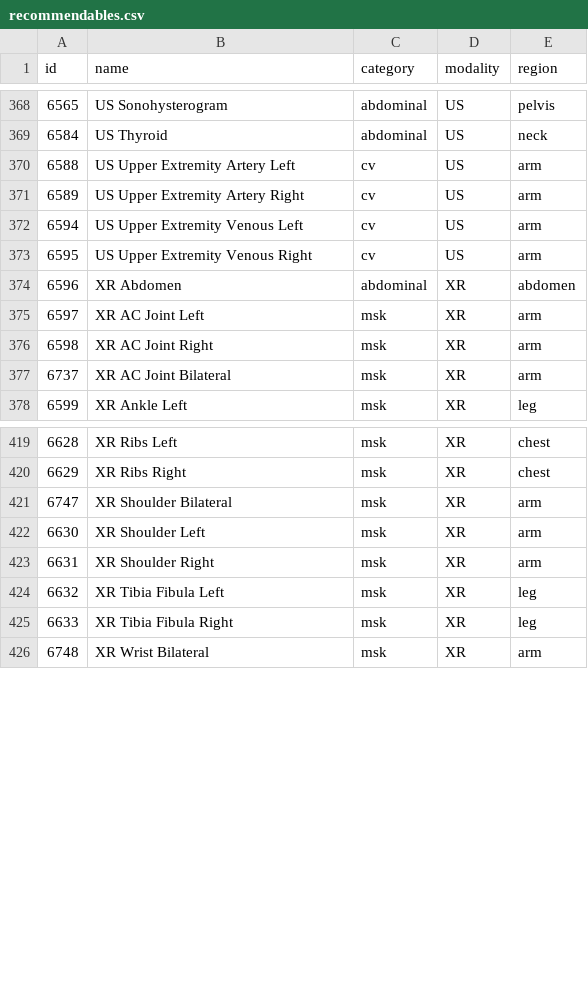
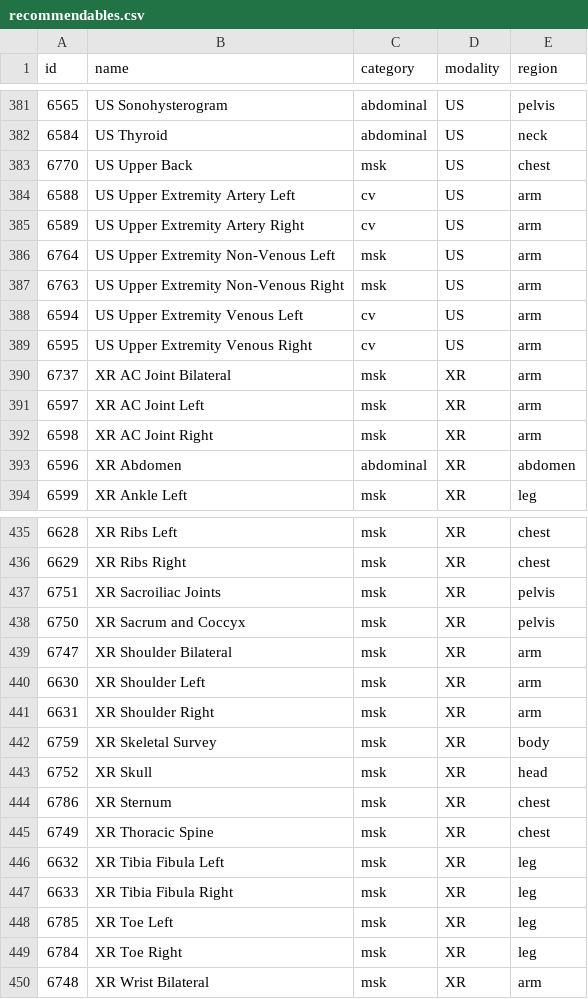
Before and after one commit to talkasab/fu_rec_helper, a CSV file: data/recommendables.csv, drawn as a sheet; only a part is shown, gaps mark what is left out; the diff covers the shown part only.

```diff
--- a/data/recommendables.csv
+++ b/data/recommendables.csv
@@ -369,10 +382,13 @@
 6584,US Thyroid,abdominal,US,neck
+6770,US Upper Back,msk,US,chest
 6588,US Upper Extremity Artery Left,cv,US,arm
 6589,US Upper Extremity Artery Right,cv,US,arm
+6764,US Upper Extremity Non-Venous Left,msk,US,arm
+6763,US Upper Extremity Non-Venous Right,msk,US,arm
 6594,US Upper Extremity Venous Left,cv,US,arm
 6595,US Upper Extremity Venous Right,cv,US,arm
-6596,XR Abdomen,abdominal,XR,abdomen
+6737,XR AC Joint Bilateral,msk,XR,arm
 6597,XR AC Joint Left,msk,XR,arm
 6598,XR AC Joint Right,msk,XR,arm
-6737,XR AC Joint Bilateral,msk,XR,arm
+6596,XR Abdomen,abdominal,XR,abdomen
 6599,XR Ankle Left,msk,XR,leg
@@ -420,2 +436,4 @@
 6629,XR Ribs Right,msk,XR,chest
+6751,XR Sacroiliac Joints,msk,XR,pelvis
+6750,XR Sacrum and Coccyx,msk,XR,pelvis
 6747,XR Shoulder Bilateral,msk,XR,arm
@@ -423,4 +441,10 @@
 6631,XR Shoulder Right,msk,XR,arm
+6759,XR Skeletal Survey,msk,XR,body
+6752,XR Skull,msk,XR,head
+6786,XR Sternum,msk,XR,chest
+6749,XR Thoracic Spine,msk,XR,chest
 6632,XR Tibia Fibula Left,msk,XR,leg
 6633,XR Tibia Fibula Right,msk,XR,leg
+6785,XR Toe Left,msk,XR,leg
+6784,XR Toe Right,msk,XR,leg
 6748,XR Wrist Bilateral,msk,XR,arm
```
Also changed, not shown: 13 added rows, 9 moved rows and 6 edited cells elsewhere in this file, data/modality_mappings.csv, data/report_code_info.csv, 15 other files.
